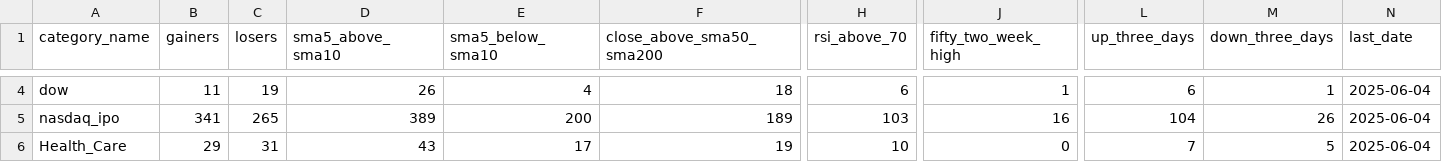
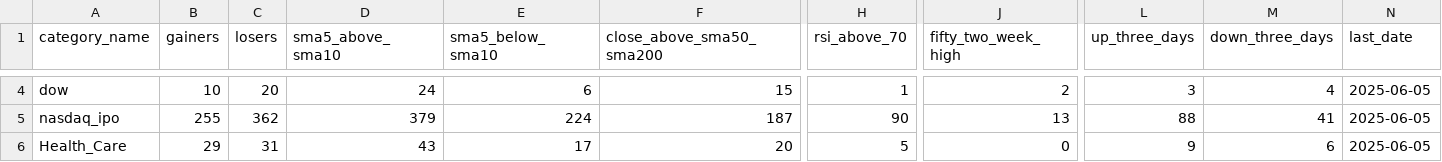
Before and after one commit to bhattathakur/snpdaily, a CSV file: final_info_df.csv, drawn as a sheet; only a part is shown, gaps mark what is left out; the diff covers the shown part only; the diff names each change by its address in the sheet, - before the commit and + after, or states it on an @@ line.

```diff
--- a/final_info_df.csv
+++ b/final_info_df.csv
-B4 (gainers): 11
+B4 (gainers): 10
-C4 (losers): 19
+C4 (losers): 20
-D4 (sma5_above_sma10): 26
+D4 (sma5_above_sma10): 24
-E4 (sma5_below_sma10): 4
+E4 (sma5_below_sma10): 6
-F4 (close_above_sma50_sma200): 18
+F4 (close_above_sma50_sma200): 15
-H4 (rsi_above_70): 6
+H4 (rsi_above_70): 1
-J4 (fifty_two_week_high): 1
+J4 (fifty_two_week_high): 2
-L4 (up_three_days): 6
+L4 (up_three_days): 3
-M4 (down_three_days): 1
+M4 (down_three_days): 4
-N4:N6 (last_date): 2025-06-04
+N4:N6 (last_date): 2025-06-05
-B5 (gainers): 341
+B5 (gainers): 255
-C5 (losers): 265
+C5 (losers): 362
-D5 (sma5_above_sma10): 389
+D5 (sma5_above_sma10): 379
-E5 (sma5_below_sma10): 200
+E5 (sma5_below_sma10): 224
-F5 (close_above_sma50_sma200): 189
+F5 (close_above_sma50_sma200): 187
-H5 (rsi_above_70): 103
+H5 (rsi_above_70): 90
-J5 (fifty_two_week_high): 16
+J5 (fifty_two_week_high): 13
-L5 (up_three_days): 104
+L5 (up_three_days): 88
-M5 (down_three_days): 26
+M5 (down_three_days): 41
-F6 (close_above_sma50_sma200): 19
+F6 (close_above_sma50_sma200): 20
-H6 (rsi_above_70): 10
+H6 (rsi_above_70): 5
-L6 (up_three_days): 7
+L6 (up_three_days): 9
-M6 (down_three_days): 5
+M6 (down_three_days): 6
```
Also changed, not shown: 130 edited cells elsewhere in this file, df_combined.csv, df_dow.csv, 3 other files.
